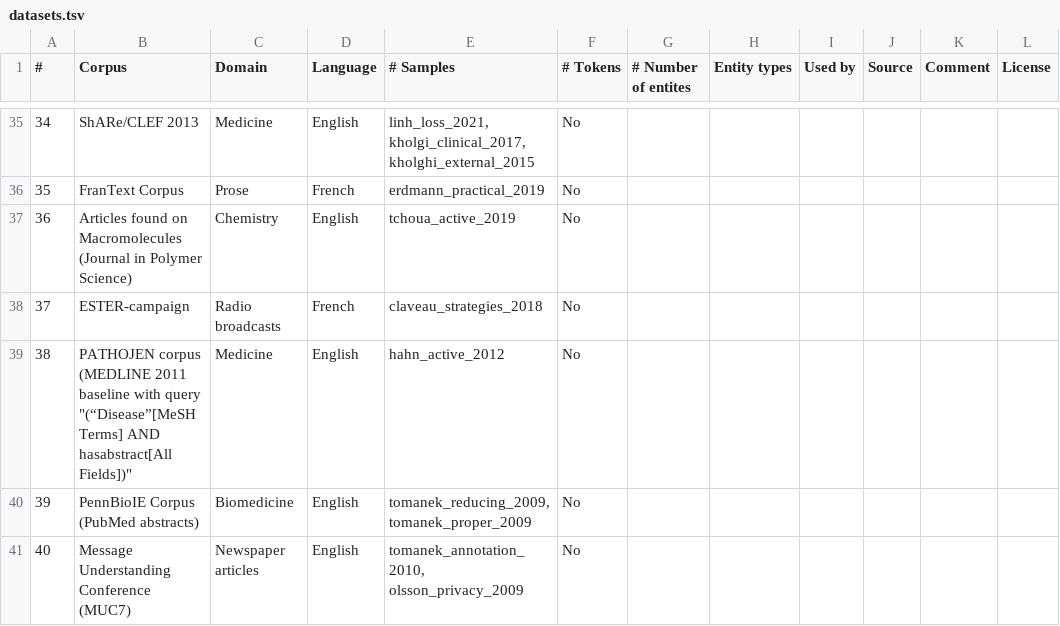
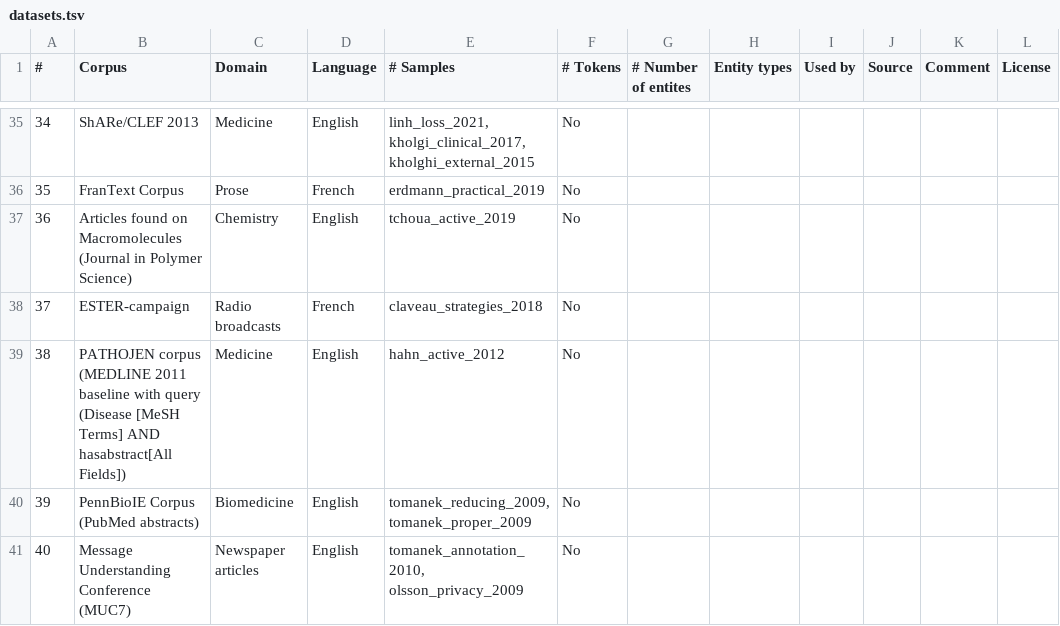
Before and after one commit to philipp-kohl/scoping-review-active-learning-er, a TSV file: datasets.tsv, drawn as a sheet; only a part is shown, gaps mark what is left out; the diff names each change by its address in the sheet, - before the commit and + after, or states it on an @@ line.

Commit message:
Fix datasets.tsv for GitHub

```diff
--- a/datasets.tsv
+++ b/datasets.tsv
-B39 (Corpus): …with query "(“Disease”[MeSH Terms] AND hasabstract[All Fields])"
+B39 (Corpus): …with query (Disease [MeSH Terms] AND hasabstract[All Fields])
```
